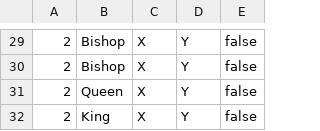
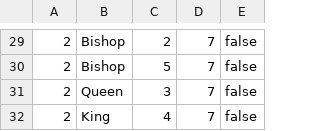
Before and after one commit to EnochSam/StumpMaster, a CSV file: StumpMasters/src/CSV/PieceStartLocation.csv, drawn as a sheet; only a part is shown, gaps mark what is left out; the diff covers the shown part only.

```diff
--- a/StumpMasters/src/CSV/PieceStartLocation.csv
+++ b/StumpMasters/src/CSV/PieceStartLocation.csv
@@ -29,4 +29,4 @@
-2|Bishop|X|Y|false
-2|Bishop|X|Y|false
-2|Queen|X|Y|false
-2|King|X|Y|false
+2|Bishop|2|7|false
+2|Bishop|5|7|false
+2|Queen|3|7|false
+2|King|4|7|false
```
Also changed, not shown: 56 edited cells elsewhere in this file.
